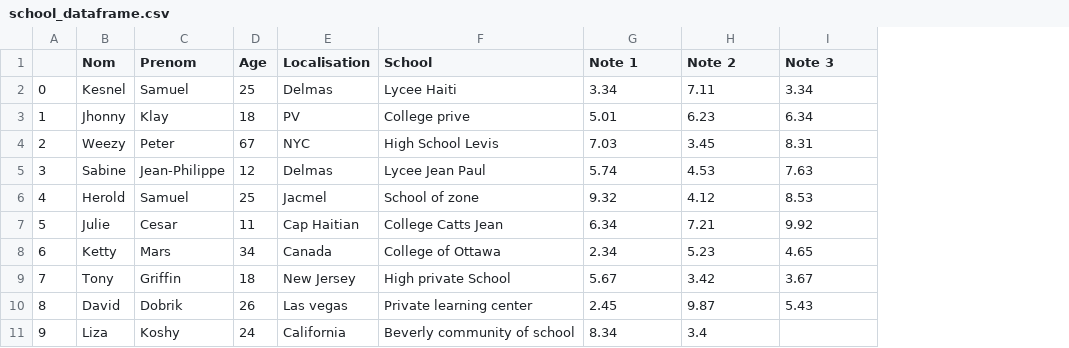
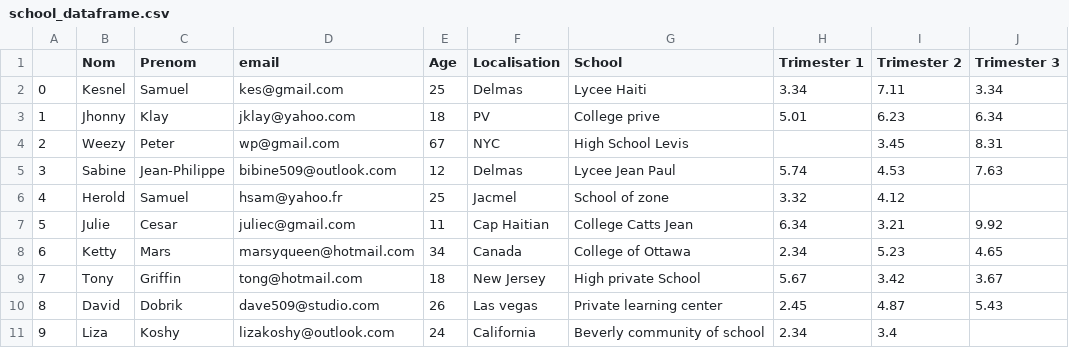
Before and after one commit to kesnel/Simple-school-results-analysis, a CSV file: data/school_dataframe.csv, drawn as a sheet; addresses are those after the commit; the diff names each change by its address in the sheet, - before the commit and + after, or states it on an @@ line.

Commit message:
Add the dataset

```diff
--- a/data/school_dataframe.csv
+++ b/data/school_dataframe.csv
+column D (email), rows 2-11: kes@gmail.com | jklay@yahoo.com | wp@gmail.com | bibine509@outlook.com | hsam@yahoo.fr | juliec@gmail.com | marsyqueen@hotmail.com | tong@hotmail.com | dave509@studio.com | lizakoshy@outlook.com
-H1: Note 1
+H1: Trimester 1
-I1: Note 2
+I1: Trimester 2
-J1: Note 3
+J1: Trimester 3
-H4 (Trimester 1): 7.03
+H4 (Trimester 1): (empty)
-H6 (Trimester 1): 9.32
+H6 (Trimester 1): 3.32
-J6 (Trimester 3): 8.53
+J6 (Trimester 3): (empty)
-I7 (Trimester 2): 7.21
+I7 (Trimester 2): 3.21
-I10 (Trimester 2): 9.87
+I10 (Trimester 2): 4.87
-H11 (Trimester 1): 8.34
+H11 (Trimester 1): 2.34
```
